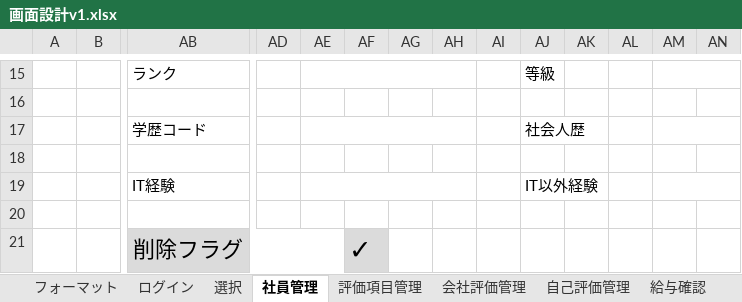
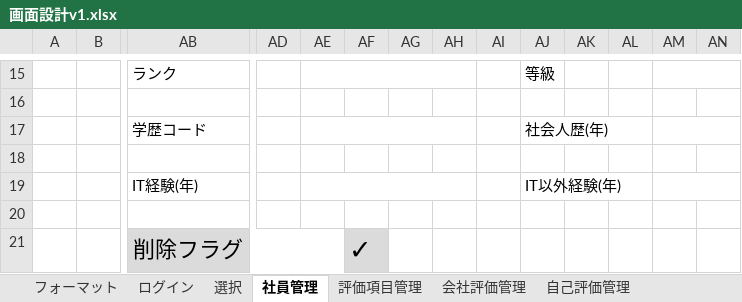
Before and after one commit to neko-zukin/company_evaluation, an Excel workbook: 画面設計v1.xlsx, sheet 社員管理, drawn as a sheet; only a part is shown, gaps mark what is left out; values as stored, in another font and other column widths than the file's, no borders; charts and pictures not drawn; removed rows and columns are numbered as before the commit, all else as after; rows hold the shown columns only; the diff names each change by its address in the sheet, - before the commit and + after, or states it on an @@ line.

```diff
--- a/画面設計v1.xlsx (sheet 社員管理)
+++ b/画面設計v1.xlsx (sheet 社員管理)
-AJ17: 社会人歴
+AJ17: 社会人歴(年)
-row 19:  |  | IT経験 |  |  |  |  |  |  | IT以外経験
+row 19:  |  | IT経験(年) |  |  |  |  |  |  | IT以外経験(年)
```
Also changed, not shown: sheet 結果, sheet 確認, sheet 評価実施, sheet 会社評価管理, sheet 会社評価, sheet 自己評価, 3 more sheets, other sheet tabs, charts or pictures.
